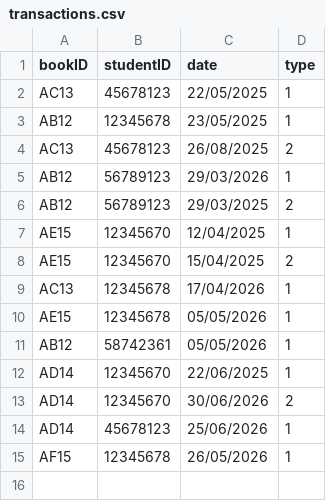
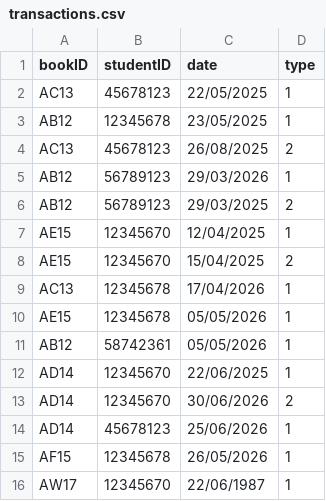
Before and after one commit to methasha20250805/LibrarySystem.py, a CSV file: transactions.csv, drawn as a sheet; the diff names each change by its address in the sheet, - before the commit and + after, or states it on an @@ line.

```diff
--- a/transactions.csv
+++ b/transactions.csv
+row 16: AW17 | 12345670 | 22/06/1987 | 1
```
Also changed, not shown: book.csv.
